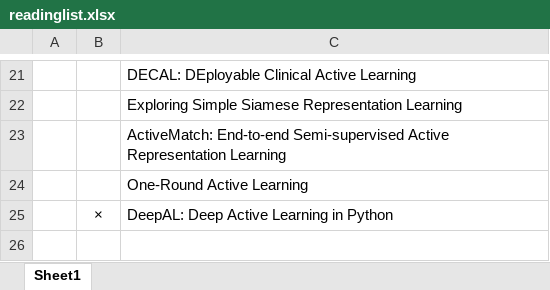
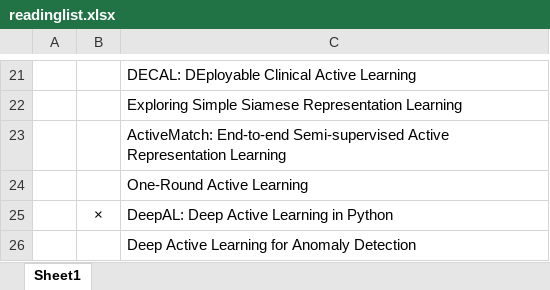
Before and after one commit to ia-gu/ia-gu.github.io, an Excel workbook: posts/readinglist.xlsx, sheet Sheet1, drawn as a sheet; only a part is shown, gaps mark what is left out; values as stored, in another font and other column widths than the file's, no borders; the diff names each change by its address in the sheet, - before the commit and + after, or states it on an @@ line.

```diff
--- a/posts/readinglist.xlsx (sheet Sheet1)
+++ b/posts/readinglist.xlsx (sheet Sheet1)
+row 26:  |  | Deep Active Learning for Anomaly Detection
```
Also changed, not shown: 14 other files.
